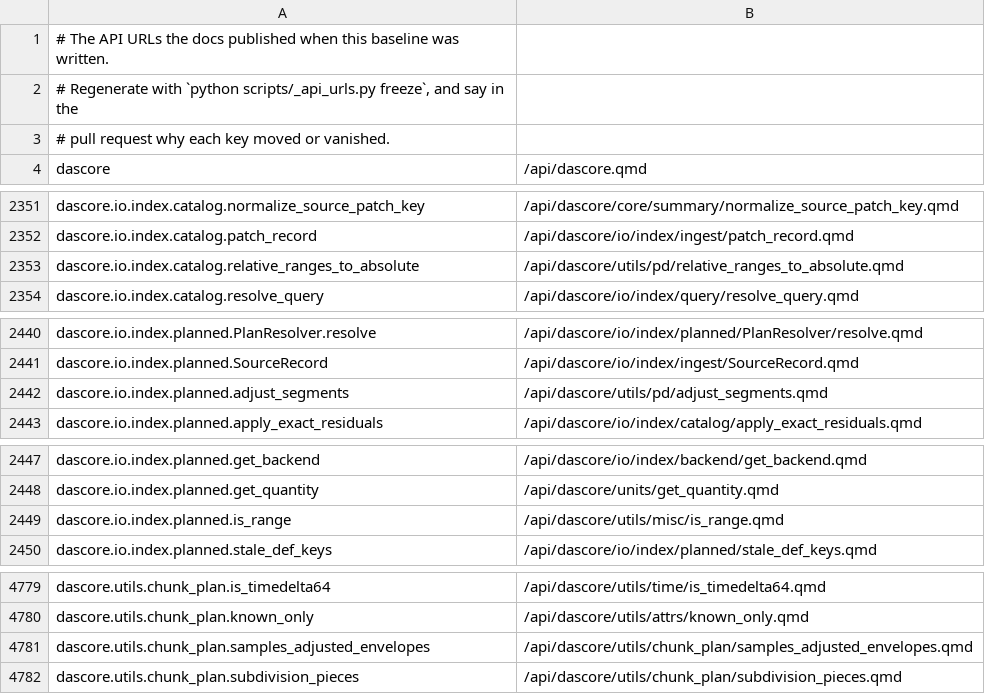
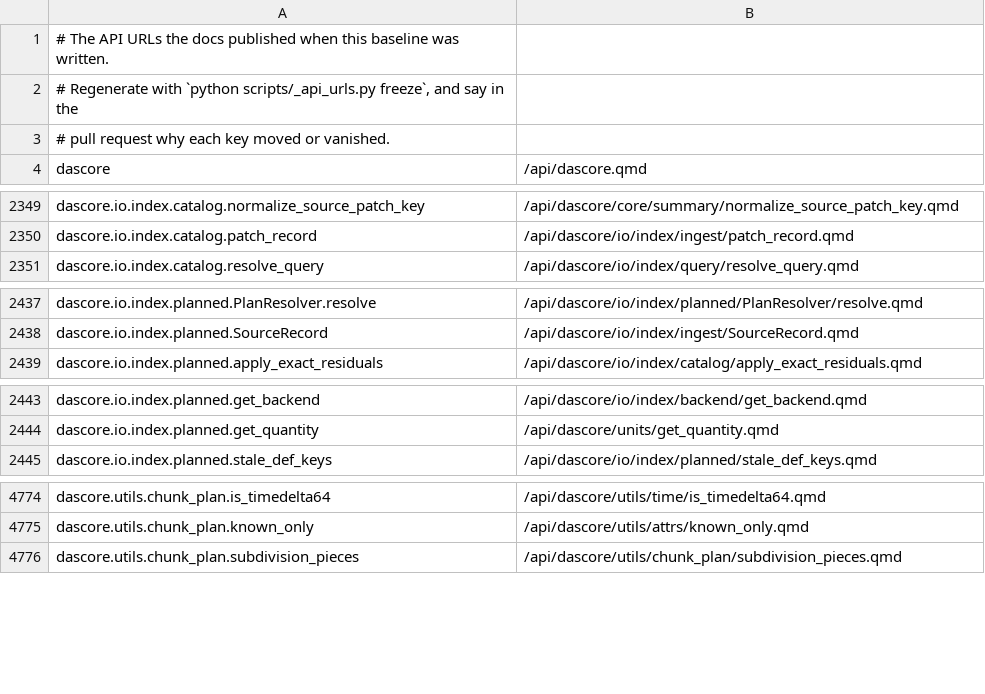
Before and after one commit to DASDAE/dascore, a TSV file: scripts/_baselines/api_urls.tsv, drawn as a sheet; only a part is shown, gaps mark what is left out; the diff covers the shown part only; the diff names each change by its address in the sheet, - before the commit and + after, or states it on an @@ line.

Commit message:
Make spool relative selection patch-local

```diff
--- a/scripts/_baselines/api_urls.tsv
+++ b/scripts/_baselines/api_urls.tsv
-row 2353: dascore.io.index.catalog.relative_ranges_to_absolute | /api/dascore/utils/pd/relative_ranges_to_absolute.qmd
-row 2442: dascore.io.index.planned.adjust_segments | /api/dascore/utils/pd/adjust_segments.qmd
-row 2449: dascore.io.index.planned.is_range | /api/dascore/utils/misc/is_range.qmd
-row 4781: dascore.utils.chunk_plan.samples_adjusted_envelopes | /api/dascore/utils/chunk_plan/samples_adjusted_envelopes.qmd
```
Also changed, not shown: 10 removed rows elsewhere in this file, 13 other files.
